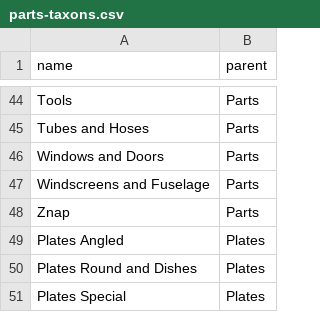
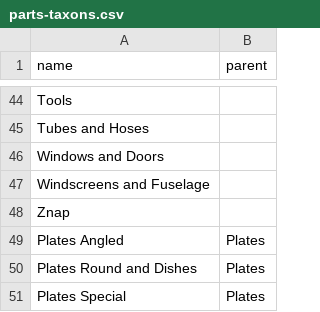
Before and after one commit to SandyPantsLai/rails-pg-example-shop, a CSV file: db/samples/parts-taxons.csv, drawn as a sheet; only a part is shown, gaps mark what is left out; the diff covers the shown part only; the diff names each change by its address in the sheet, - before the commit and + after, or states it on an @@ line.

```diff
--- a/db/samples/parts-taxons.csv
+++ b/db/samples/parts-taxons.csv
-B44:B48 (parent): Parts
+B44:B48 (parent): (empty)
```
Also changed, not shown: 27 edited cells elsewhere in this file, db/samples/themes-taxons.csv, 4 other files.
